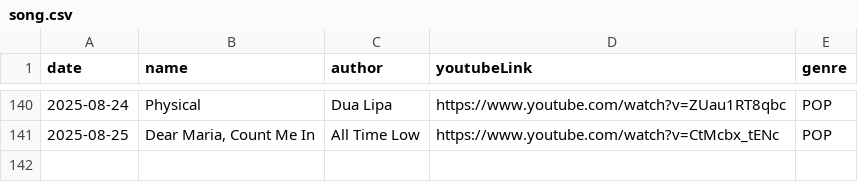
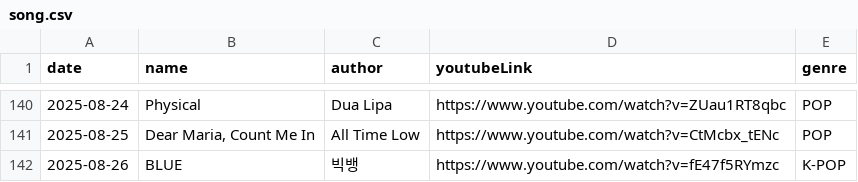
Before and after one commit to Foodust/TodaySong, a CSV file: data/song.csv, drawn as a sheet; only a part is shown, gaps mark what is left out; the diff names each change by its address in the sheet, - before the commit and + after, or states it on an @@ line.

Commit message:
[feat] 2025-08-26 add song

```diff
--- a/data/song.csv
+++ b/data/song.csv
+row 142: 2025-08-26 | BLUE | 빅뱅 | https://www.youtube.com/watch?v=fE47f5RYmzc | K-POP
```
